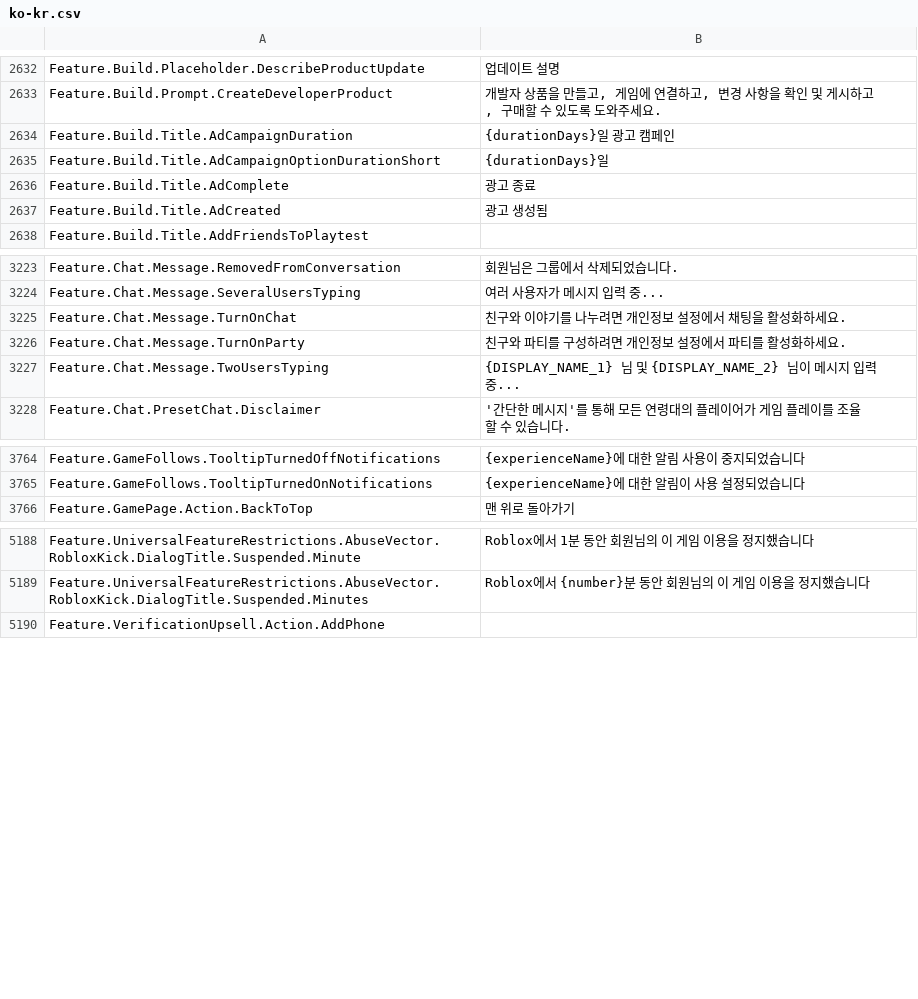
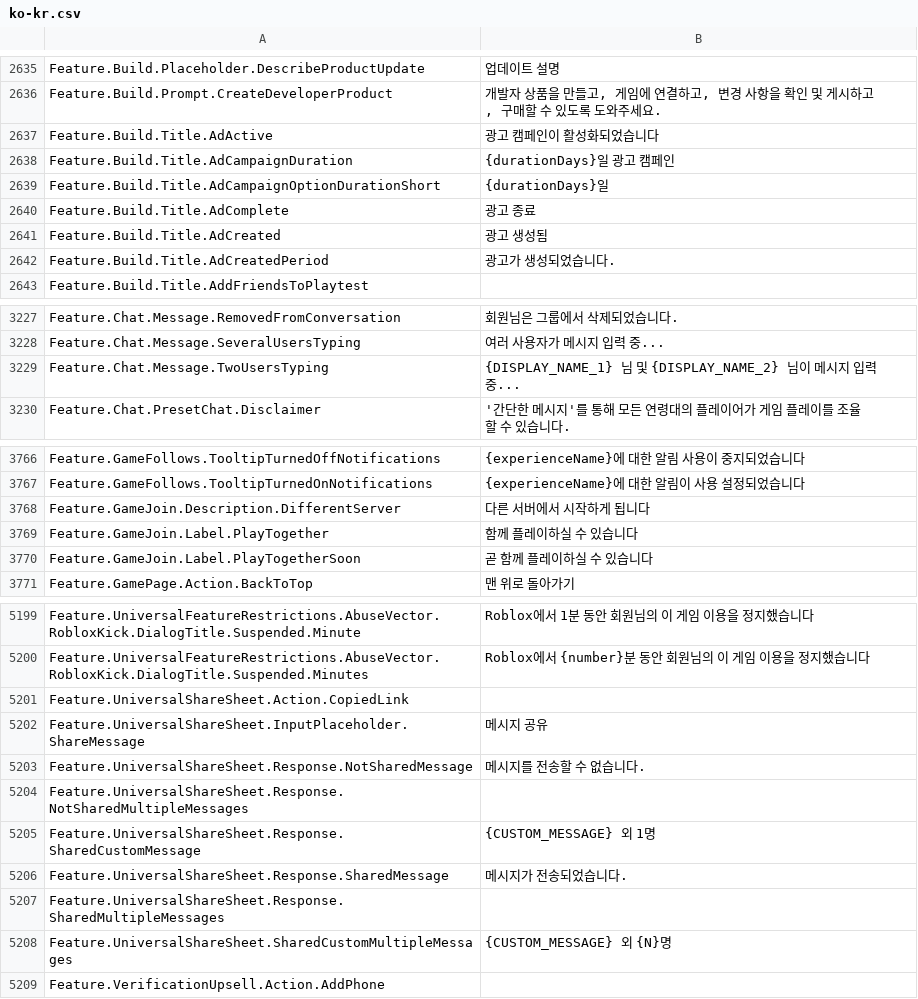
Before and after one commit to EliCauvert/Roblox-Datamining, a CSV file: UniversalApp/Locales/Common/ko-kr.csv, drawn as a sheet; only a part is shown, gaps mark what is left out; removed rows and columns are numbered as before the commit, all else as after; the diff covers the shown part only; the diff names each change by its address in the sheet, - before the commit and + after, or states it on an @@ line.

```diff
--- a/UniversalApp/Locales/Common/ko-kr.csv
+++ b/UniversalApp/Locales/Common/ko-kr.csv
+row 2637: Feature.Build.Title.AdActive | 광고 캠페인이 활성화되었습니다
+row 2642: Feature.Build.Title.AdCreatedPeriod | 광고가 생성되었습니다.
-row 3225: Feature.Chat.Message.TurnOnChat | 친구와 이야기를 나누려면 개인정보 설정에서 채팅을 활성화하세요.
-row 3226: Feature.Chat.Message.TurnOnParty | 친구와 파티를 구성하려면 개인정보 설정에서 파티를 활성화하세요.
+row 3768: Feature.GameJoin.Description.DifferentServer | 다른 서버에서 시작하게 됩니다
+row 3769: Feature.GameJoin.Label.PlayTogether | 함께 플레이하실 수 있습니다
+row 3770: Feature.GameJoin.Label.PlayTogetherSoon | 곧 함께 플레이하실 수 있습니다
+row 5201: Feature.UniversalShareSheet.Action.CopiedLink
+row 5202: Feature.UniversalShareSheet.InputPlaceholder.ShareMessage | 메시지 공유
+row 5203: Feature.UniversalShareSheet.Response.NotSharedMessage | 메시지를 전송할 수 없습니다.
+row 5204: Feature.UniversalShareSheet.Response.NotSharedMultipleMessages
+row 5205: Feature.UniversalShareSheet.Response.SharedCustomMessage | {CUSTOM_MESSAGE} 외 1명
+row 5206: Feature.UniversalShareSheet.Response.SharedMessage | 메시지가 전송되었습니다.
+row 5207: Feature.UniversalShareSheet.Response.SharedMultipleMessages
+row 5208: Feature.UniversalShareSheet.SharedCustomMultipleMessages | {CUSTOM_MESSAGE} 외 {N}명
```
Also changed, not shown: 10 added rows, 2 removed rows and 2 edited cells elsewhere in this file, UniversalApp/Locales/Common/ar-001.csv, UniversalApp/Locales/Common/hi-in.csv, 21 other files.
